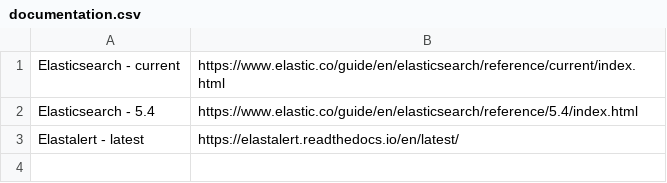
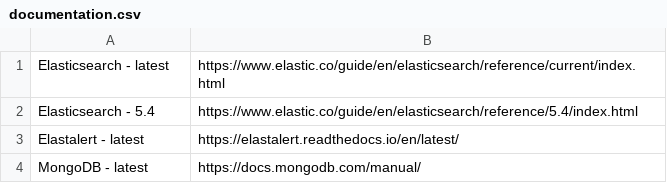
Before and after one commit to erystasius/dotfiles, a CSV file: bin/rofi/config/documentation.csv, drawn as a sheet.

```diff
--- a/bin/rofi/config/documentation.csv
+++ b/bin/rofi/config/documentation.csv
@@ -1,3 +1,4 @@
-Elasticsearch - current,https://www.elastic.co/guide/en/elasticsearch/reference/current/index.html
+Elasticsearch - latest,https://www.elastic.co/guide/en/elasticsearch/reference/current/index.html
 Elasticsearch - 5.4,https://www.elastic.co/guide/en/elasticsearch/reference/5.4/index.html
 Elastalert - latest,https://elastalert.readthedocs.io/en/latest/
+MongoDB - latest,https://docs.mongodb.com/manual/
```
Also changed, not shown: 1 other file.
